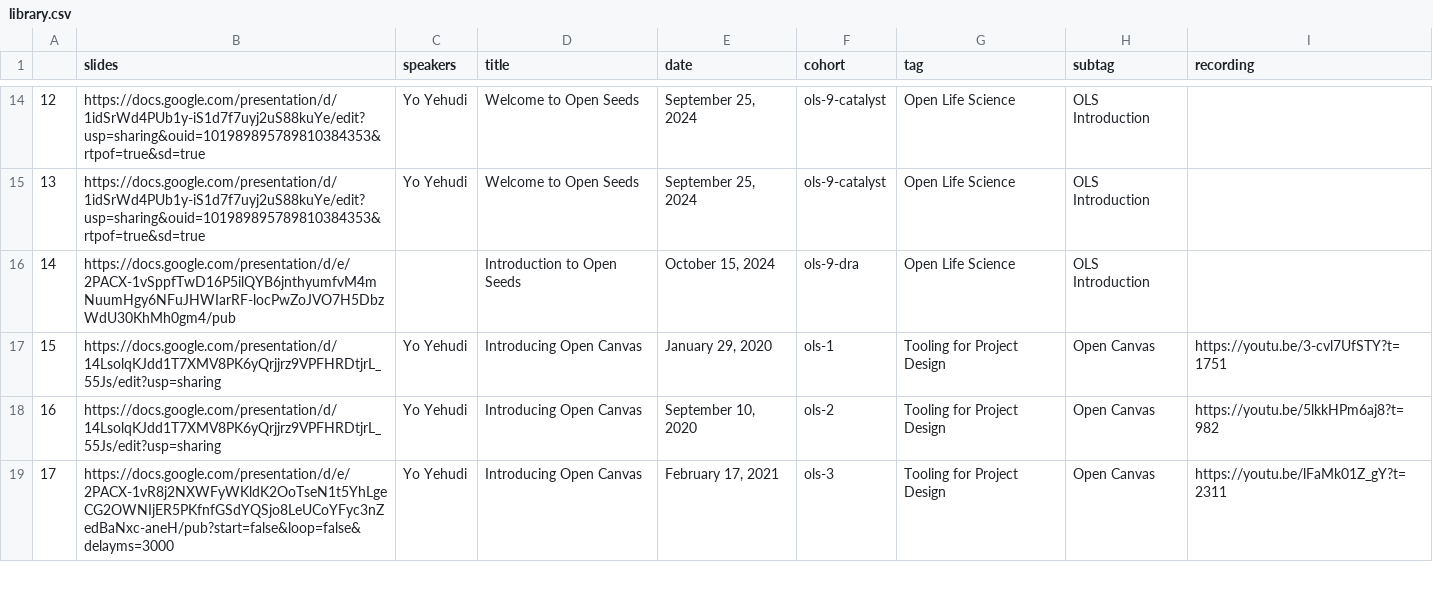
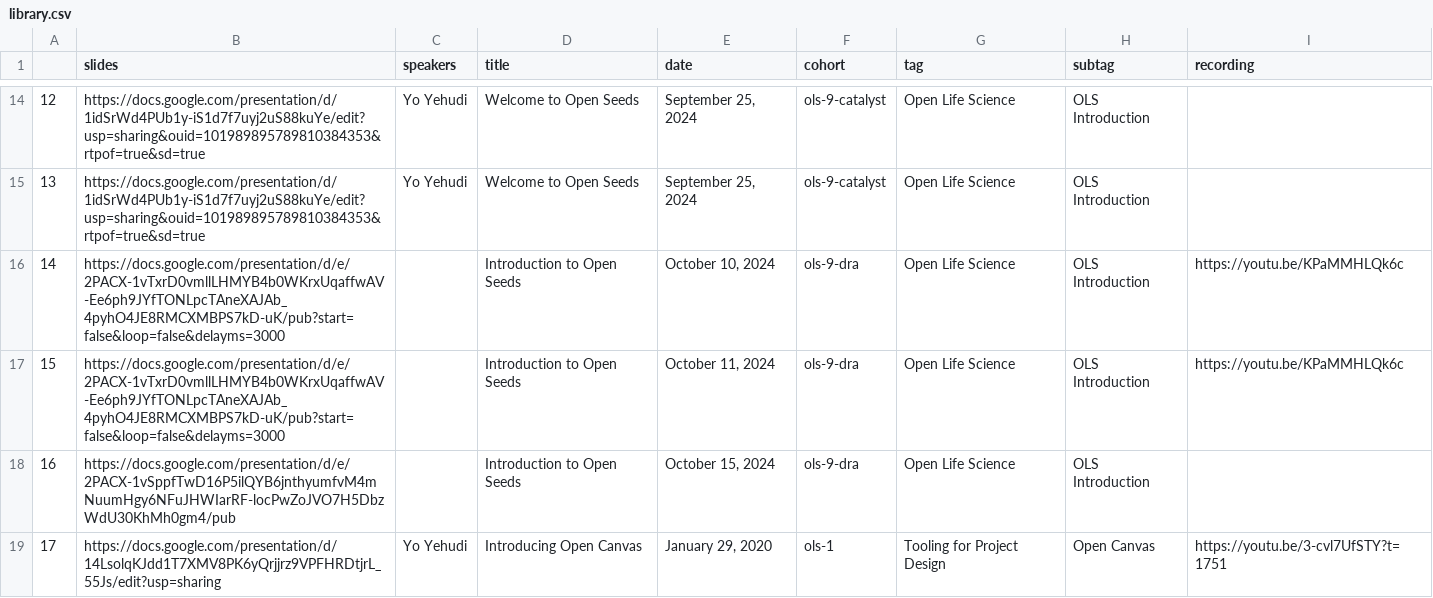
Before and after one commit to open-life-science/open-life-science.github.io, a CSV file: _data/artifacts/openseeds/library.csv, drawn as a sheet; only a part is shown, gaps mark what is left out; the shorter side is filled out with more unchanged rows; addresses are those after the commit; the diff covers the shown part only; the diff names each change by its address in the sheet, - before the commit and + after, or states it on an @@ line.

```diff
--- a/_data/artifacts/openseeds/library.csv
+++ b/_data/artifacts/openseeds/library.csv
+row 16: 14 | https://docs.google.com/presentation/d/e/2PACX-1vTxrD0vmllLHMYB4b0WKrxUqaffwAV-Ee6ph9JYfTONLpcTAneXAJAb_4pyhO4JE8RMCXMBPS7kD-uK/pub?start=false&loop=false&delayms=3000 |  | Introduction to Open Seeds | October 10, 2024 | ols-9-dra | Open Life Science | OLS Introduction | https://youtu.be/KPaMMHLQk6c
+row 17: 15 | https://docs.google.com/presentation/d/e/2PACX-1vTxrD0vmllLHMYB4b0WKrxUqaffwAV-Ee6ph9JYfTONLpcTAneXAJAb_4pyhO4JE8RMCXMBPS7kD-uK/pub?start=false&loop=false&delayms=3000 |  | Introduction to Open Seeds | October 11, 2024 | ols-9-dra | Open Life Science | OLS Introduction | https://youtu.be/KPaMMHLQk6c
@@ column A renumbered from row 18 down @@
```
Also changed, not shown: 4 added rows and 2 edited cells elsewhere in this file, _data/artifacts/openseeds/people.csv, _data/artifacts/openseeds/people_per_cohort.csv, 5 other files.
